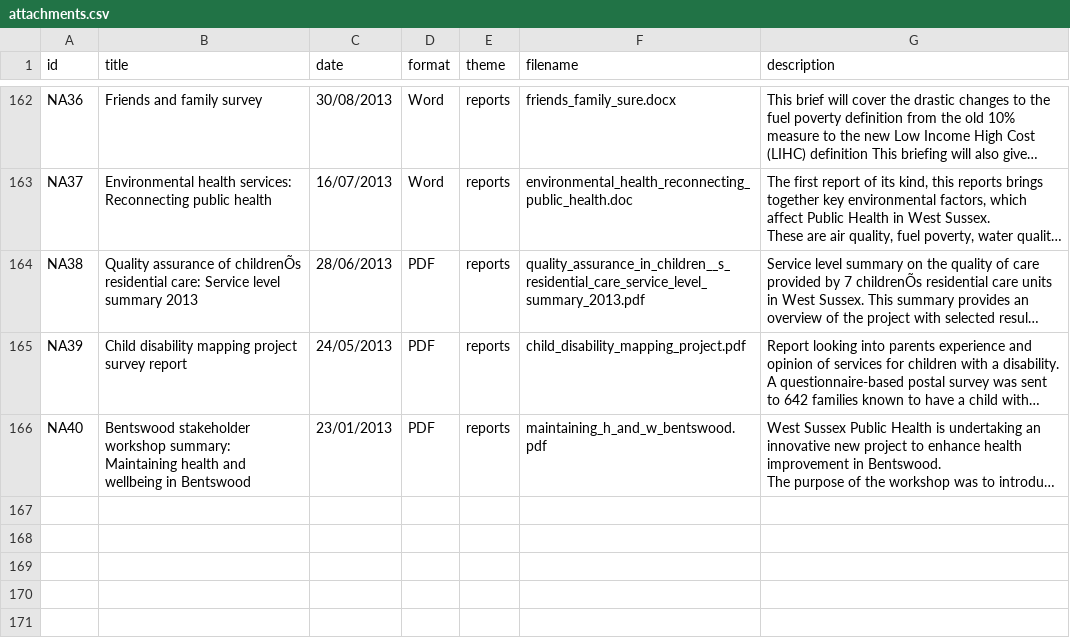
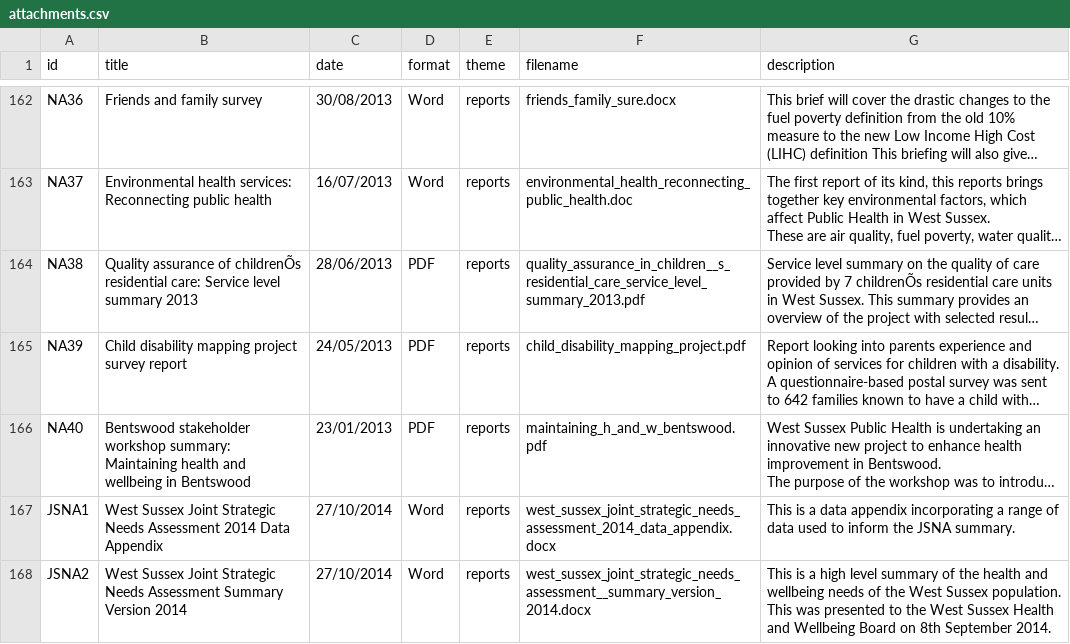
Before and after one commit to WS-JSNA/ws-jsna.github.io, a CSV file: _data/attachments.csv, drawn as a sheet; only a part is shown, gaps mark what is left out; long unchanged cells end in …; ↵ is a line break in a cell; the diff names each change by its address in the sheet, - before the commit and + after, or states it on an @@ line.

Commit message:
Added reports tab and attempt at search

```diff
--- a/_data/attachments.csv
+++ b/_data/attachments.csv
+row 167: JSNA1 | West Sussex Joint Strategic Needs Assessment 2014 Data Appendix | 27/10/2014 | Word | reports | west_sussex_joint_strategic_needs_assessment_2014_data_appendix.docx | This is a data appendix incorporating a range of data used to inform the JSNA summary.
+row 168: JSNA2 | West Sussex Joint Strategic Needs Assessment Summary Version 2014 | 27/10/2014 | Word | reports | west_sussex_joint_strategic_needs_assessment__summary_version_2014.docx | This is a high level summary of the health and wellbeing needs of the West Sussex population. ↵ This was presented to the West Sussex Health and Wellbeing Board on 8th September 2014.
```
Also changed, not shown: 44 other files.
